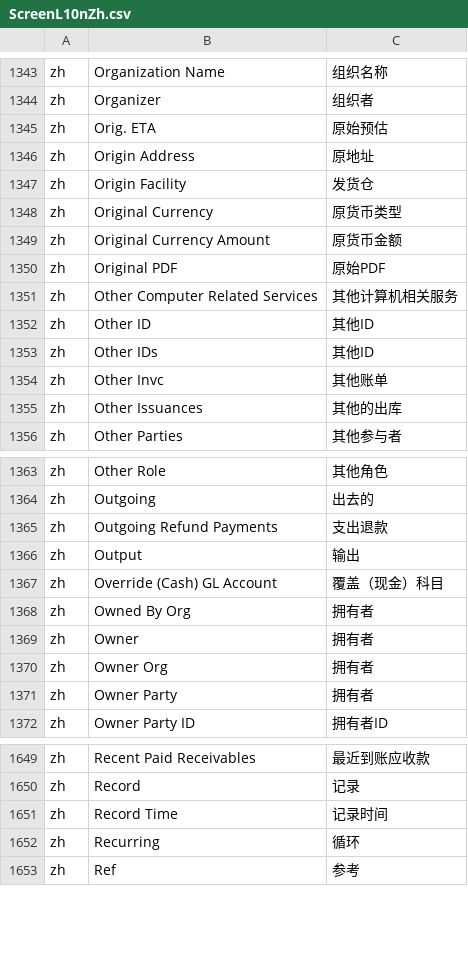
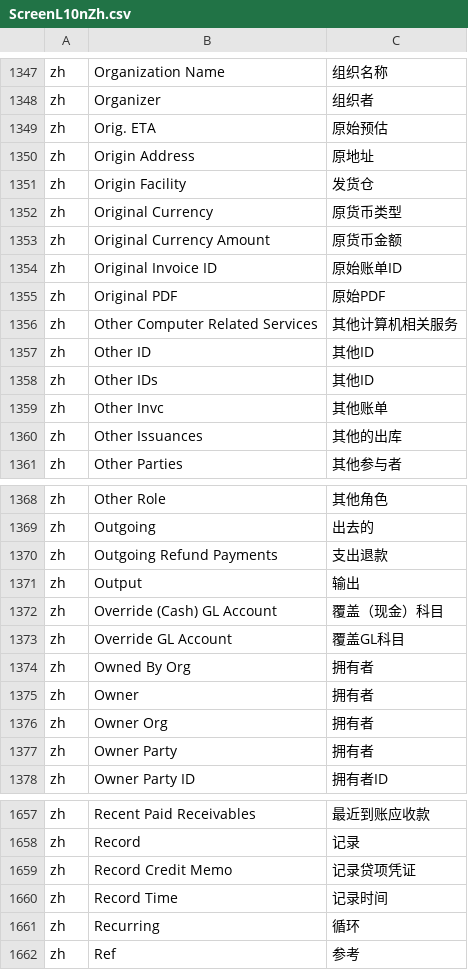
Before and after one commit to hellozhangwei/moqui-zapps, a CSV file: data/ScreenL10nZh.csv, drawn as a sheet; only a part is shown, gaps mark what is left out; the diff covers the shown part only; the diff names each change by its address in the sheet, - before the commit and + after, or states it on an @@ line.

```diff
--- a/data/ScreenL10nZh.csv
+++ b/data/ScreenL10nZh.csv
+row 1354: zh | Original Invoice ID | 原始账单ID
+row 1373: zh | Override GL Account | 覆盖GL科目
+row 1659: zh | Record Credit Memo | 记录贷项凭证
```
Also changed, not shown: 6 added rows elsewhere in this file.
